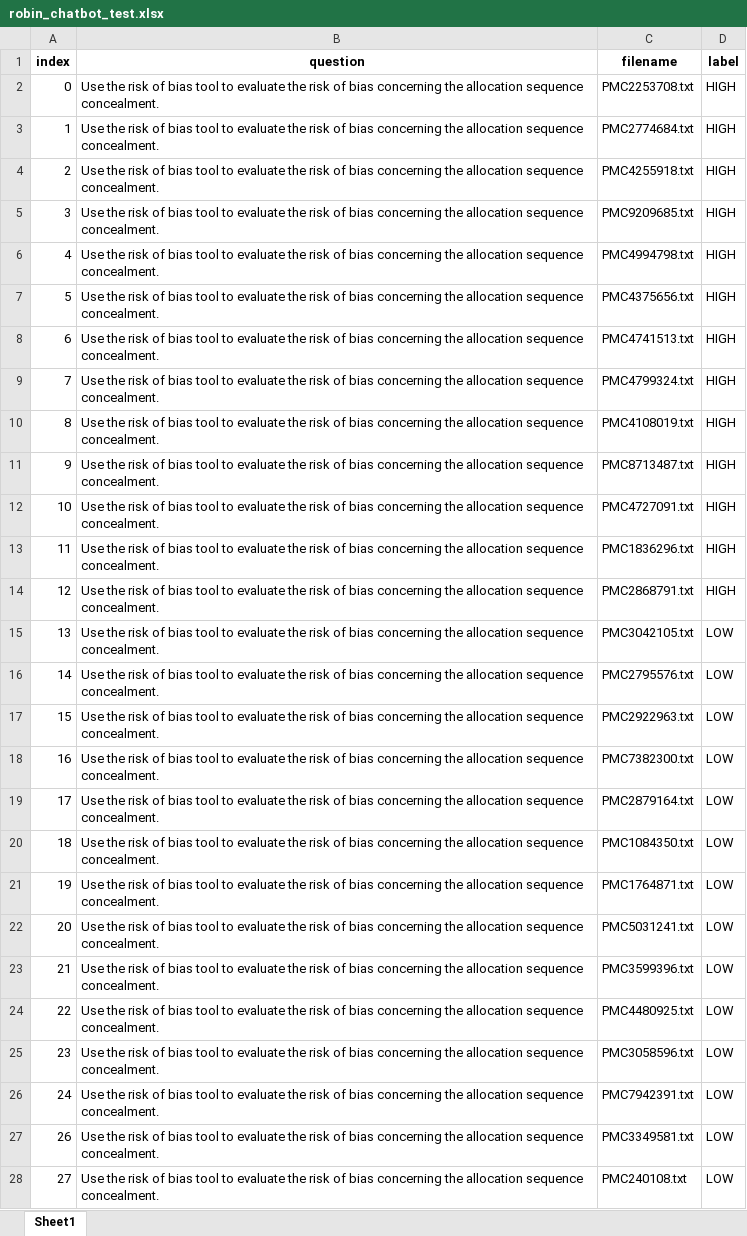
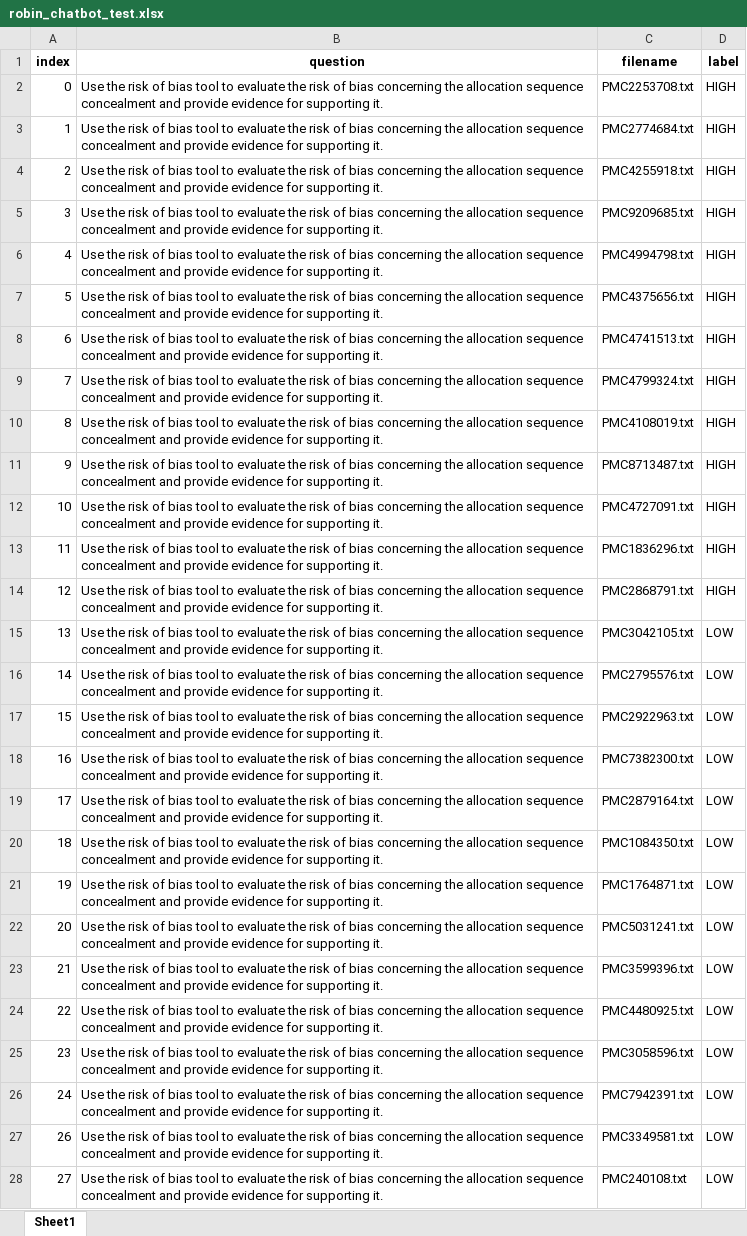
Before and after one commit to phdabel/RoBIn-chatbot, an Excel workbook: data/evaluation/robin_chatbot_test.xlsx, sheet Sheet1, drawn as a sheet; only a part is shown; values as stored, in another font and other column widths than the file's, no borders; the diff covers the shown part only; the diff names each change by its address in the sheet, - before the commit and + after, or states it on an @@ line.

```diff
--- a/data/evaluation/robin_chatbot_test.xlsx (sheet Sheet1)
+++ b/data/evaluation/robin_chatbot_test.xlsx (sheet Sheet1)
-B2:B28 (question): …allocation sequence concealment.
+B2:B28 (question): …allocation sequence concealment and provide evidence for supporting it.
```
Also changed, not shown: 160 edited cells elsewhere in this sheet, 11 other files.
